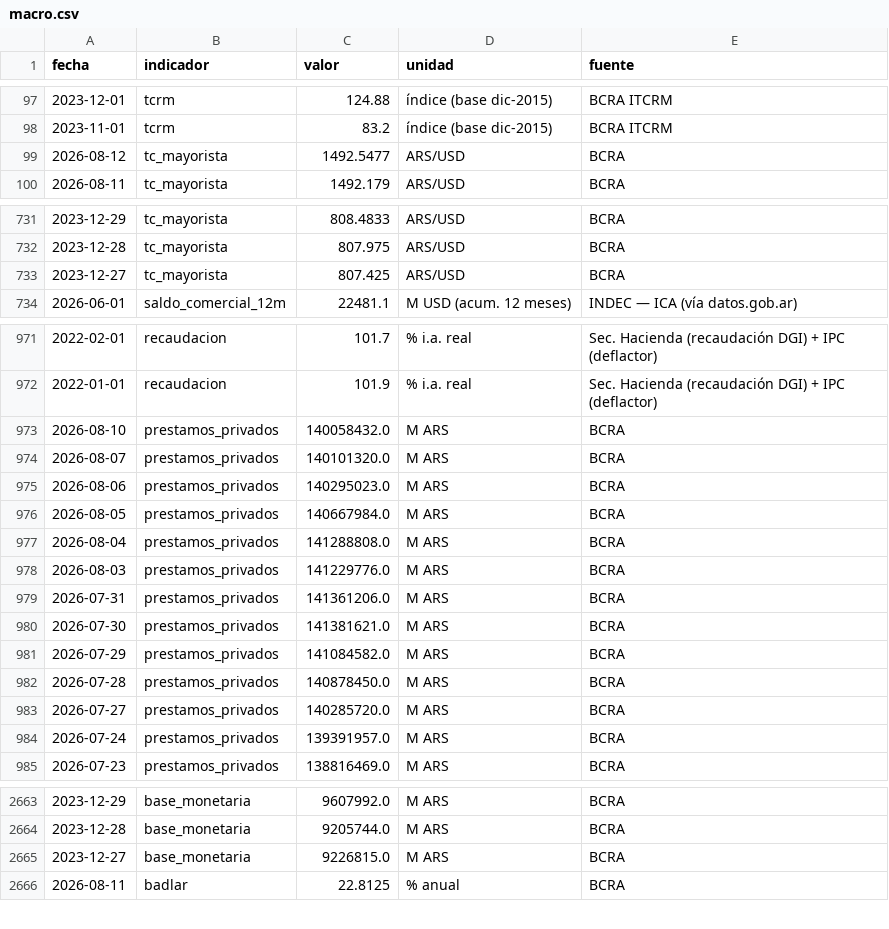
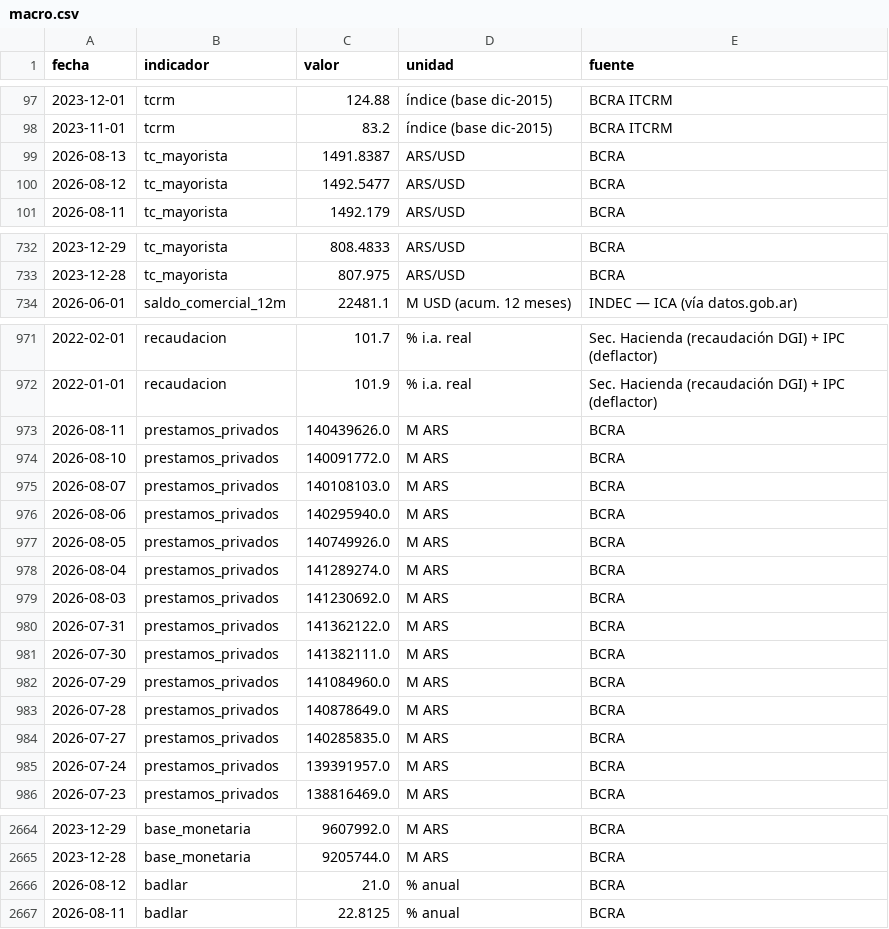
Before and after one commit to Juanpintoselso33/cigob-informe-coyuntura, a CSV file: projects/informe_coyuntura/output/series/macro.csv, drawn as a sheet; only a part is shown, gaps mark what is left out; the diff covers the shown part only.

```diff
--- a/projects/informe_coyuntura/output/series/macro.csv
+++ b/projects/informe_coyuntura/output/series/macro.csv
@@ -98,2 +98,3 @@ fecha,indicador,valor,unidad,fuente
 2023-11-01,tcrm,83.2,índice (base dic-2015),BCRA ITCRM
+2026-08-13,tc_mayorista,1491.8387,ARS/USD,BCRA
 2026-08-12,tc_mayorista,1492.5477,ARS/USD,BCRA
@@ -732,3 +733,2 @@ fecha,indicador,valor,unidad,fuente
 2023-12-28,tc_mayorista,807.975,ARS/USD,BCRA
-2023-12-27,tc_mayorista,807.425,ARS/USD,BCRA
 2026-06-01,saldo_comercial_12m,22481.1,M USD (acum. 12 meses),INDEC — ICA (vía datos.gob.ar)
@@ -972,13 +972,14 @@ fecha,indicador,valor,unidad,fuente
 2022-01-01,recaudacion,101.9,% i.a. real,Sec. Hacienda (recaudación DGI) + IPC (deflactor)
-2026-08-10,prestamos_privados,140058432.0,M ARS,BCRA
-2026-08-07,prestamos_privados,140101320.0,M ARS,BCRA
-2026-08-06,prestamos_privados,140295023.0,M ARS,BCRA
-2026-08-05,prestamos_privados,140667984.0,M ARS,BCRA
-2026-08-04,prestamos_privados,141288808.0,M ARS,BCRA
-2026-08-03,prestamos_privados,141229776.0,M ARS,BCRA
-2026-07-31,prestamos_privados,141361206.0,M ARS,BCRA
-2026-07-30,prestamos_privados,141381621.0,M ARS,BCRA
-2026-07-29,prestamos_privados,141084582.0,M ARS,BCRA
-2026-07-28,prestamos_privados,140878450.0,M ARS,BCRA
-2026-07-27,prestamos_privados,140285720.0,M ARS,BCRA
+2026-08-11,prestamos_privados,140439626.0,M ARS,BCRA
+2026-08-10,prestamos_privados,140091772.0,M ARS,BCRA
+2026-08-07,prestamos_privados,140108103.0,M ARS,BCRA
+2026-08-06,prestamos_privados,140295940.0,M ARS,BCRA
+2026-08-05,prestamos_privados,140749926.0,M ARS,BCRA
+2026-08-04,prestamos_privados,141289274.0,M ARS,BCRA
+2026-08-03,prestamos_privados,141230692.0,M ARS,BCRA
+2026-07-31,prestamos_privados,141362122.0,M ARS,BCRA
+2026-07-30,prestamos_privados,141382111.0,M ARS,BCRA
+2026-07-29,prestamos_privados,141084960.0,M ARS,BCRA
+2026-07-28,prestamos_privados,140878649.0,M ARS,BCRA
+2026-07-27,prestamos_privados,140285835.0,M ARS,BCRA
 2026-07-24,prestamos_privados,139391957.0,M ARS,BCRA
@@ -2664,3 +2665,3 @@ fecha,indicador,valor,unidad,fuente
 2023-12-28,base_monetaria,9205744.0,M ARS,BCRA
-2023-12-27,base_monetaria,9226815.0,M ARS,BCRA
+2026-08-12,badlar,21.0,% anual,BCRA
 2026-08-11,badlar,22.8125,% anual,BCRA
```
Also changed, not shown: 1 added row, 2 removed rows and 1 edited cell elsewhere in this file, projects/informe_coyuntura/output/series/gestion.csv, projects/informe_coyuntura/output/series/politica.csv, 20 other files.
